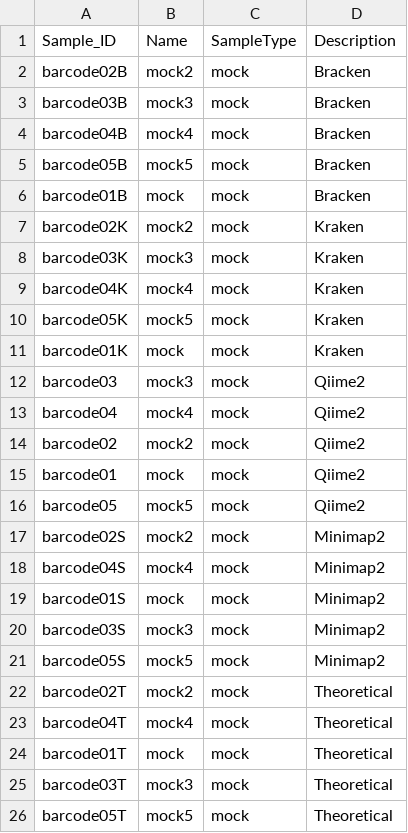
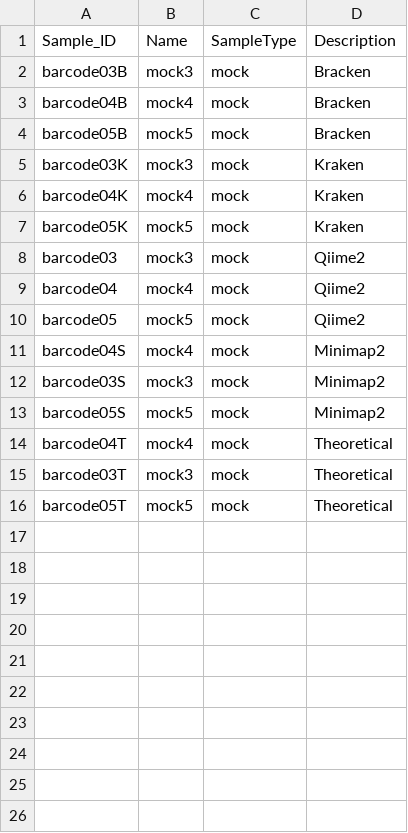
Before and after one commit to hvanderheyden/APOGEE, a CSV file: Data/mocks/meta.csv, drawn as a sheet.

```diff
--- a/Data/mocks/meta.csv
+++ b/Data/mocks/meta.csv
@@ -1,3 +1,2 @@
 Sample_ID;Name;SampleType;Description
-barcode02B;mock2;mock;Bracken
 barcode03B;mock3;mock;Bracken
@@ -5,4 +4,2 @@ barcode04B;mock4;mock;Bracken
 barcode05B;mock5;mock;Bracken
-barcode01B;mock;mock;Bracken
-barcode02K;mock2;mock;Kraken
 barcode03K;mock3;mock;Kraken
@@ -10,16 +7,9 @@ barcode04K;mock4;mock;Kraken
 barcode05K;mock5;mock;Kraken
-barcode01K;mock;mock;Kraken
 barcode03;mock3;mock;Qiime2
 barcode04;mock4;mock;Qiime2
-barcode02;mock2;mock;Qiime2
-barcode01;mock;mock;Qiime2
 barcode05;mock5;mock;Qiime2
-barcode02S;mock2;mock;Minimap2
 barcode04S;mock4;mock;Minimap2
-barcode01S;mock;mock;Minimap2
 barcode03S;mock3;mock;Minimap2
 barcode05S;mock5;mock;Minimap2
-barcode02T;mock2;mock;Theoretical
 barcode04T;mock4;mock;Theoretical
-barcode01T;mock;mock;Theoretical
 barcode03T;mock3;mock;Theoretical
```
Also changed, not shown: Data/mocks/minimap2_otu_table.csv, Data/mocks/theor_otu_table.csv, 5 other files.
